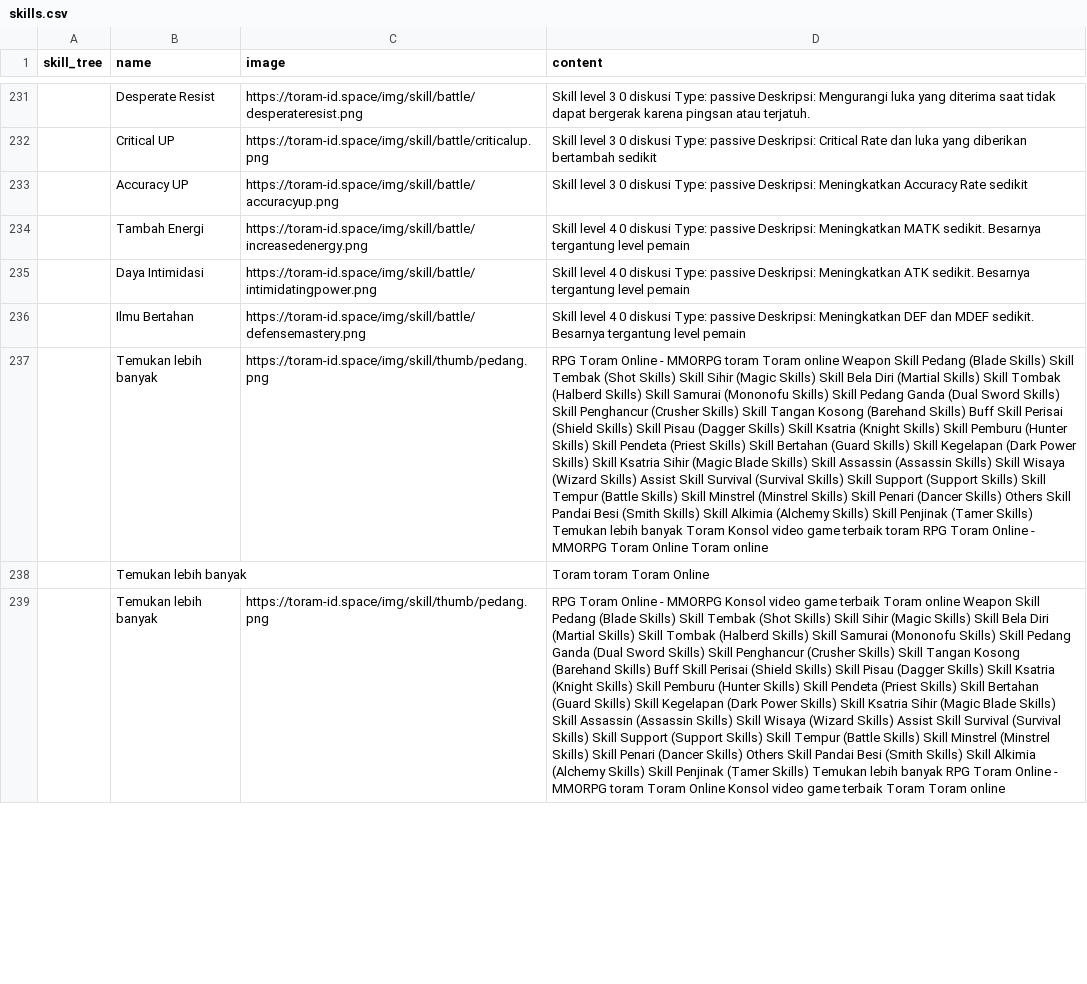
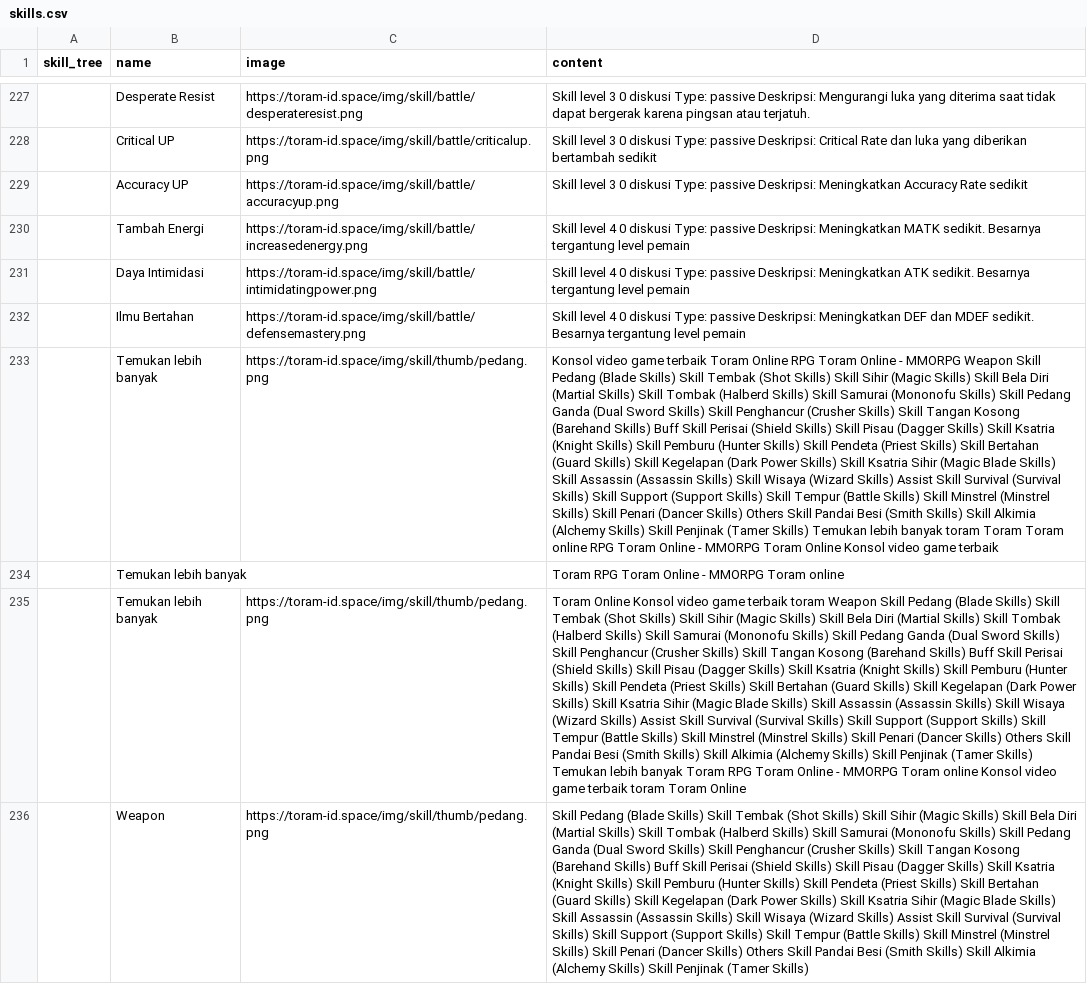
Before and after one commit to dimasyoga42/dataset, a CSV file: skills.csv, drawn as a sheet; only a part is shown, gaps mark what is left out; addresses are those after the commit; the diff covers the shown part only; the diff names each change by its address in the sheet, - before the commit and + after, or states it on an @@ line.

```diff
--- a/skills.csv
+++ b/skills.csv
-D233 (content): RPG Toram Online - MMORPG toram Toram online Weapon Skill Pedang (Blade Skills) Skill Tembak (Shot Skills) Skill Sihir (Magic Skills) Skill Bela Diri (Martial Skills) Skill Tombak (Halberd Skills) Skill Samurai (Mononofu Skills) Skill Pedang Ganda (Dual Sword Skills) Skill Penghancur (Crusher Skills) Skill Tangan Kosong (Barehand Skills) Buff Skill Perisai (Shield Skills) Skill Pisau (Dagger Skills) Skill Ksatria (Knight Skills) Skill Pemburu (Hunter Skills) Skill Pendeta (Priest Skills) Skill Bertahan (Guard Skills) Skill Kegelapan (Dark Power Skills) Skill Ksatria Sihir (Magic Blade Skills) Skill Assassin (Assassin Skills) Skill Wisaya (Wizard Skills) Assist Skill Survival (Survival Skills) Skill Support (Support Skills) Skill Tempur (Battle Skills) Skill Minstrel (Minstrel Skills) Skill Penari (Dancer Skills) Others Skill Pandai Besi (Smith Skills) Skill Alkimia (Alchemy Skills) Skill Penjinak (Tamer Skills) Temukan lebih banyak Toram Konsol video game terbaik toram RPG Toram Online - MMORPG Toram Online Toram online
+D233 (content): Konsol video game terbaik Toram Online RPG Toram Online - MMORPG Weapon Skill Pedang (Blade Skills) Skill Tembak (Shot Skills) Skill Sihir (Magic Skills) Skill Bela Diri (Martial Skills) Skill Tombak (Halberd Skills) Skill Samurai (Mononofu Skills) Skill Pedang Ganda (Dual Sword Skills) Skill Penghancur (Crusher Skills) Skill Tangan Kosong (Barehand Skills) Buff Skill Perisai (Shield Skills) Skill Pisau (Dagger Skills) Skill Ksatria (Knight Skills) Skill Pemburu (Hunter Skills) Skill Pendeta (Priest Skills) Skill Bertahan (Guard Skills) Skill Kegelapan (Dark Power Skills) Skill Ksatria Sihir (Magic Blade Skills) Skill Assassin (Assassin Skills) Skill Wisaya (Wizard Skills) Assist Skill Survival (Survival Skills) Skill Support (Support Skills) Skill Tempur (Battle Skills) Skill Minstrel (Minstrel Skills) Skill Penari (Dancer Skills) Others Skill Pandai Besi (Smith Skills) Skill Alkimia (Alchemy Skills) Skill Penjinak (Tamer Skills) Temukan lebih banyak toram Toram Toram online RPG Toram Online - MMORPG Toram Online Konsol video game terbaik
-D234 (content): Toram toram Toram Online
+D234 (content): Toram RPG Toram Online - MMORPG Toram online
-D235 (content): RPG Toram Online - MMORPG Konsol video game terbaik Toram online Weapon Skill Pedang (Blade Skills) Skill Tembak (Shot Skills) Skill Sihir (Magic Skills) Skill Bela Diri (Martial Skills) Skill Tombak (Halberd Skills) Skill Samurai (Mononofu Skills) Skill Pedang Ganda (Dual Sword Skills) Skill Penghancur (Crusher Skills) Skill Tangan Kosong (Barehand Skills) Buff Skill Perisai (Shield Skills) Skill Pisau (Dagger Skills) Skill Ksatria (Knight Skills) Skill Pemburu (Hunter Skills) Skill Pendeta (Priest Skills) Skill Bertahan (Guard Skills) Skill Kegelapan (Dark Power Skills) Skill Ksatria Sihir (Magic Blade Skills) Skill Assassin (Assassin Skills) Skill Wisaya (Wizard Skills) Assist Skill Survival (Survival Skills) Skill Support (Support Skills) Skill Tempur (Battle Skills) Skill Minstrel (Minstrel Skills) Skill Penari (Dancer Skills) Others Skill Pandai Besi (Smith Skills) Skill Alkimia (Alchemy Skills) Skill Penjinak (Tamer Skills) Temukan lebih banyak RPG Toram Online - MMORPG toram Toram Online Konsol video game terbaik Toram Toram online
+D235 (content): Toram Online Konsol video game terbaik toram Weapon Skill Pedang (Blade Skills) Skill Tembak (Shot Skills) Skill Sihir (Magic Skills) Skill Bela Diri (Martial Skills) Skill Tombak (Halberd Skills) Skill Samurai (Mononofu Skills) Skill Pedang Ganda (Dual Sword Skills) Skill Penghancur (Crusher Skills) Skill Tangan Kosong (Barehand Skills) Buff Skill Perisai (Shield Skills) Skill Pisau (Dagger Skills) Skill Ksatria (Knight Skills) Skill Pemburu (Hunter Skills) Skill Pendeta (Priest Skills) Skill Bertahan (Guard Skills) Skill Kegelapan (Dark Power Skills) Skill Ksatria Sihir (Magic Blade Skills) Skill Assassin (Assassin Skills) Skill Wisaya (Wizard Skills) Assist Skill Survival (Survival Skills) Skill Support (Support Skills) Skill Tempur (Battle Skills) Skill Minstrel (Minstrel Skills) Skill Penari (Dancer Skills) Others Skill Pandai Besi (Smith Skills) Skill Alkimia (Alchemy Skills) Skill Penjinak (Tamer Skills) Temukan lebih banyak Toram RPG Toram Online - MMORPG Toram online Konsol video game terbaik toram Toram Online
+row 236:  | Weapon | https://toram-id.space/img/skill/thumb/pedang.png | Skill Pedang (Blade Skills) Skill Tembak (Shot Skills) Skill Sihir (Magic Skills) Skill Bela Diri (Martial Skills) Skill Tombak (Halberd Skills) Skill Samurai (Mononofu Skills) Skill Pedang Ganda (Dual Sword Skills) Skill Penghancur (Crusher Skills) Skill Tangan Kosong (Barehand Skills) Buff Skill Perisai (Shield Skills) Skill Pisau (Dagger Skills) Skill Ksatria (Knight Skills) Skill Pemburu (Hunter Skills) Skill Pendeta (Priest Skills) Skill Bertahan (Guard Skills) Skill Kegelapan (Dark Power Skills) Skill Ksatria Sihir (Magic Blade Skills) Skill Assassin (Assassin Skills) Skill Wisaya (Wizard Skills) Assist Skill Survival (Survival Skills) Skill Support (Support Skills) Skill Tempur (Battle Skills) Skill Minstrel (Minstrel Skills) Skill Penari (Dancer Skills) Others Skill Pandai Besi (Smith Skills) Skill Alkimia (Alchemy Skills) Skill Penjinak (Tamer Skills)
```
Also changed, not shown: 5 added rows, 12 removed rows, 1 moved row and 57 edited cells elsewhere in this file.
